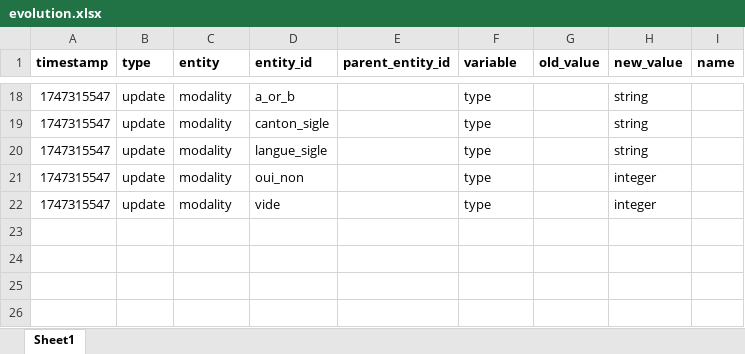
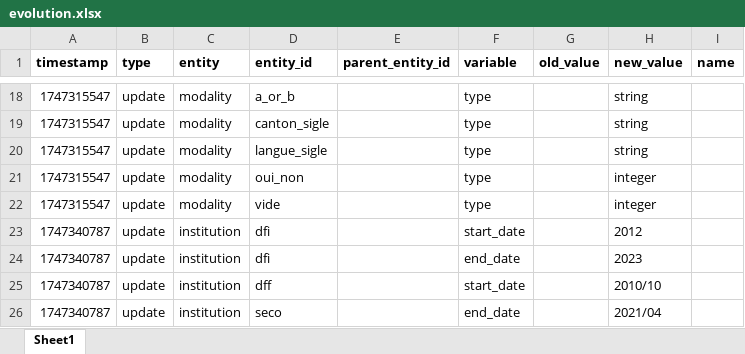
Before and after one commit to bassim-matar/datannur-app, an Excel workbook: data/db_source/evolution.xlsx, sheet Sheet1, drawn as a sheet; only a part is shown, gaps mark what is left out; values as stored, in another font and other column widths than the file's, no borders; the diff names each change by its address in the sheet, - before the commit and + after, or states it on an @@ line.

Commit message:
added : institution valididy start and end date

```diff
--- a/data/db_source/evolution.xlsx (sheet Sheet1)
+++ b/data/db_source/evolution.xlsx (sheet Sheet1)
+row 23: 1747340787 | update | institution | dfi |  | start_date |  | 2012
+row 24: 1747340787 | update | institution | dfi |  | end_date |  | 2023
+row 25: 1747340787 | update | institution | dff |  | start_date |  | 2010/10
+row 26: 1747340787 | update | institution | seco |  | end_date |  | 2021/04
```
Also changed, not shown: data/db_source/institution.xlsx, 7 other files.
